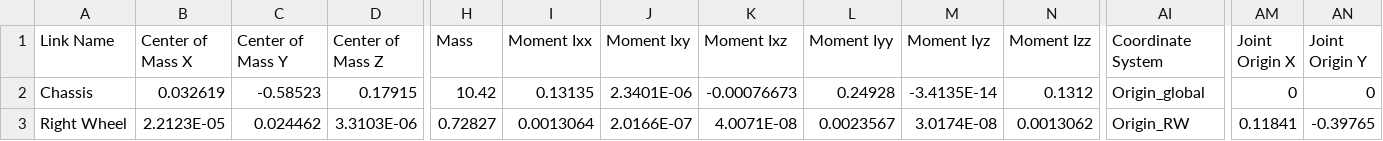
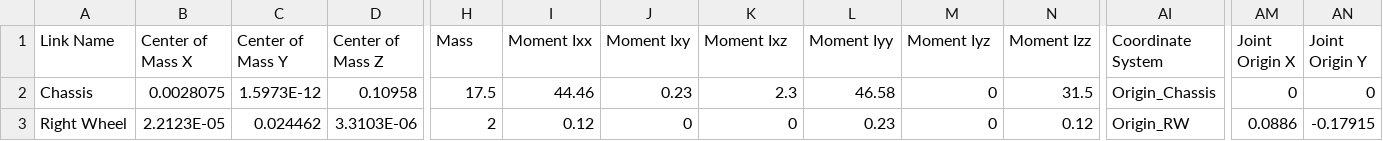
Before and after one commit to iskalasrinivas/ModBot, a CSV file: urdf/modbot.csv, drawn as a sheet; only a part is shown, gaps mark what is left out; the diff covers the shown part only; the diff names each change by its address in the sheet, - before the commit and + after, or states it on an @@ line.

Commit message:
fixed drifting of the robot by new inertial values.

```diff
--- a/urdf/modbot.csv
+++ b/urdf/modbot.csv
-B2 (Center of Mass X): 0.032619
+B2 (Center of Mass X): 0.0028075
-C2 (Center of Mass Y): -0.58523
+C2 (Center of Mass Y): 1.5973E-12
-D2 (Center of Mass Z): 0.17915
+D2 (Center of Mass Z): 0.10958
-H2 (Mass): 10.42
+H2 (Mass): 17.5
-I2 (Moment Ixx): 0.13135
+I2 (Moment Ixx): 44.46
-J2 (Moment Ixy): 2.3401E-06
+J2 (Moment Ixy): 0.23
-K2 (Moment Ixz): -0.00076673
+K2 (Moment Ixz): 2.3
-L2 (Moment Iyy): 0.24928
+L2 (Moment Iyy): 46.58
-M2 (Moment Iyz): -3.4135E-14
+M2 (Moment Iyz): 0
-N2 (Moment Izz): 0.1312
+N2 (Moment Izz): 31.5
-AI2 (Coordinate System): Origin_global
+AI2 (Coordinate System): Origin_Chassis
-H3 (Mass): 0.72827
+H3 (Mass): 2
-I3 (Moment Ixx): 0.0013064
+I3 (Moment Ixx): 0.12
-J3 (Moment Ixy): 2.0166E-07
+J3 (Moment Ixy): 0
-K3 (Moment Ixz): 4.0071E-08
+K3 (Moment Ixz): 0
-L3 (Moment Iyy): 0.0023567
+L3 (Moment Iyy): 0.23
-M3 (Moment Iyz): 3.0174E-08
+M3 (Moment Iyz): 0
-N3 (Moment Izz): 0.0013062
+N3 (Moment Izz): 0.12
-AM3 (Joint Origin X): 0.11841
+AM3 (Joint Origin X): 0.0886
-AN3 (Joint Origin Y): -0.39765
+AN3 (Joint Origin Y): -0.17915
```
Also changed, not shown: 47 edited cells elsewhere in this file, 3 other files.
